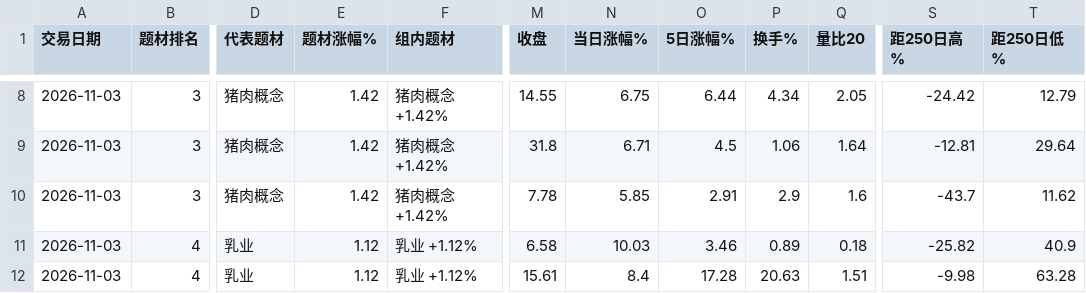
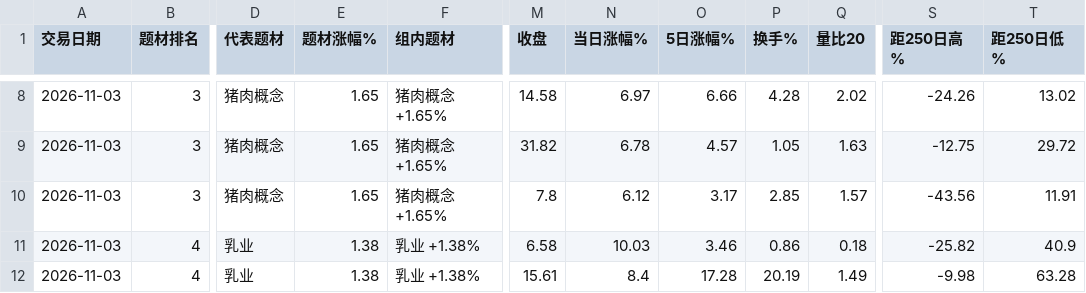
Before and after one commit to nancybhc/a-share-blast-lab, a CSV file: data/full_market/theme_strength_daily_detail.csv, drawn as a sheet; only a part is shown, gaps mark what is left out; the diff covers the shown part only; the diff names each change by its address in the sheet, - before the commit and + after, or states it on an @@ line.

```diff
--- a/data/full_market/theme_strength_daily_detail.csv
+++ b/data/full_market/theme_strength_daily_detail.csv
-E8:E10 (题材涨幅%): 1.42
+E8:E10 (题材涨幅%): 1.65
-F8:F10 (组内题材): 猪肉概念 +1.42%
+F8:F10 (组内题材): 猪肉概念 +1.65%
-M8 (收盘): 14.55
+M8 (收盘): 14.58
-N8 (当日涨幅%): 6.75
+N8 (当日涨幅%): 6.97
-O8 (5日涨幅%): 6.44
+O8 (5日涨幅%): 6.66
-P8 (换手%): 4.34
+P8 (换手%): 4.28
-Q8 (量比20): 2.05
+Q8 (量比20): 2.02
-S8 (距250日高%): -24.42
+S8 (距250日高%): -24.26
-T8 (距250日低%): 12.79
+T8 (距250日低%): 13.02
-M9 (收盘): 31.8
+M9 (收盘): 31.82
-N9 (当日涨幅%): 6.71
+N9 (当日涨幅%): 6.78
-O9 (5日涨幅%): 4.5
+O9 (5日涨幅%): 4.57
-P9 (换手%): 1.06
+P9 (换手%): 1.05
-Q9 (量比20): 1.64
+Q9 (量比20): 1.63
-S9 (距250日高%): -12.81
+S9 (距250日高%): -12.75
-T9 (距250日低%): 29.64
+T9 (距250日低%): 29.72
-M10 (收盘): 7.78
+M10 (收盘): 7.8
-N10 (当日涨幅%): 5.85
+N10 (当日涨幅%): 6.12
-O10 (5日涨幅%): 2.91
+O10 (5日涨幅%): 3.17
-P10 (换手%): 2.9
+P10 (换手%): 2.85
-Q10 (量比20): 1.6
+Q10 (量比20): 1.57
-S10 (距250日高%): -43.7
+S10 (距250日高%): -43.56
-T10 (距250日低%): 11.62
+T10 (距250日低%): 11.91
-E11:E12 (题材涨幅%): 1.12
+E11:E12 (题材涨幅%): 1.38
-F11:F12 (组内题材): 乳业 +1.12%
+F11:F12 (组内题材): 乳业 +1.38%
-P11 (换手%): 0.89
+P11 (换手%): 0.86
-P12 (换手%): 20.63
+P12 (换手%): 20.19
-Q12 (量比20): 1.51
+Q12 (量比20): 1.49
```
Also changed, not shown: 2 added rows, 2 removed rows and 60 edited cells elsewhere in this file, data/full_market/full_market_intraday_summary_2026-11-03.csv, data/full_market/theme_strength_daily_top.csv, 3 other files.
